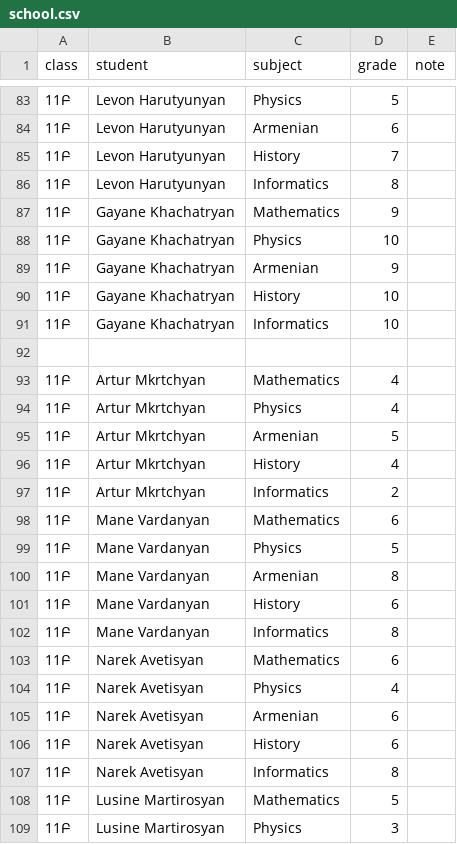
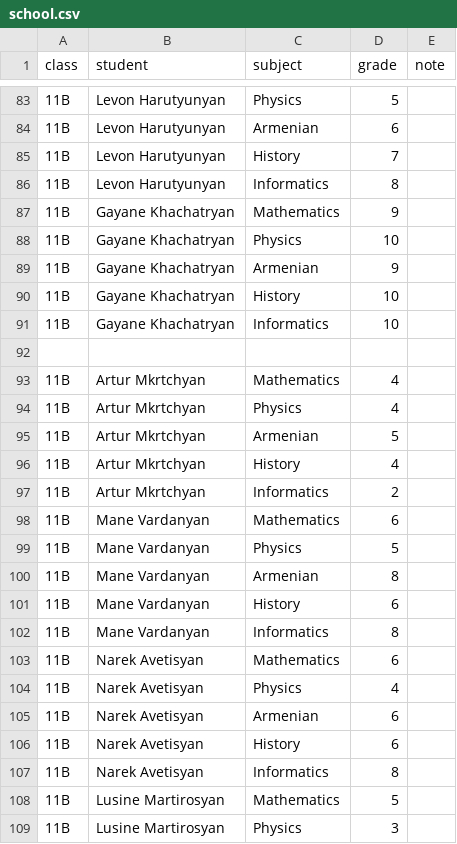
Before and after one commit to ArtyoMKo/python_basics_training_program, a CSV file: grade11/notebooks/school.csv, drawn as a sheet; only a part is shown, gaps mark what is left out; the diff covers the shown part only.

```diff
--- a/grade11/notebooks/school.csv
+++ b/grade11/notebooks/school.csv
@@ -83,27 +83,27 @@ class,student,subject,grade,note
-11Բ,Levon Harutyunyan,Physics,5,
-11Բ,Levon Harutyunyan,Armenian,6,
-11Բ,Levon Harutyunyan,History,7,
-11Բ,Levon Harutyunyan,Informatics,8,
-11Բ,Gayane Khachatryan,Mathematics,9,
-11Բ,Gayane Khachatryan,Physics,10,
-11Բ,Gayane Khachatryan,Armenian,9,
-11Բ,Gayane Khachatryan,History,10,
-11Բ,Gayane Khachatryan,Informatics,10,
+11B,Levon Harutyunyan,Physics,5,
+11B,Levon Harutyunyan,Armenian,6,
+11B,Levon Harutyunyan,History,7,
+11B,Levon Harutyunyan,Informatics,8,
+11B,Gayane Khachatryan,Mathematics,9,
+11B,Gayane Khachatryan,Physics,10,
+11B,Gayane Khachatryan,Armenian,9,
+11B,Gayane Khachatryan,History,10,
+11B,Gayane Khachatryan,Informatics,10,
 
-11Բ,Artur Mkrtchyan,Mathematics,4,
-11Բ,Artur Mkrtchyan,Physics,4,
-11Բ,Artur Mkrtchyan,Armenian,5,
-11Բ,Artur Mkrtchyan,History,4,
-11Բ,Artur Mkrtchyan,Informatics,2,
-11Բ,Mane Vardanyan,Mathematics,6,
-11Բ,Mane Vardanyan,Physics,5,
-11Բ,Mane Vardanyan,Armenian,8,
-11Բ,Mane Vardanyan,History,6,
-11Բ,Mane Vardanyan,Informatics,8,
-11Բ,Narek Avetisyan,Mathematics,6,
-11Բ,Narek Avetisyan,Physics,4,
-11Բ,Narek Avetisyan,Armenian,6,
-11Բ,Narek Avetisyan,History,6,
-11Բ,Narek Avetisyan,Informatics,8,
-11Բ,Lusine Martirosyan,Mathematics,5,
-11Բ,Lusine Martirosyan,Physics,3,
+11B,Artur Mkrtchyan,Mathematics,4,
+11B,Artur Mkrtchyan,Physics,4,
+11B,Artur Mkrtchyan,Armenian,5,
+11B,Artur Mkrtchyan,History,4,
+11B,Artur Mkrtchyan,Informatics,2,
+11B,Mane Vardanyan,Mathematics,6,
+11B,Mane Vardanyan,Physics,5,
+11B,Mane Vardanyan,Armenian,8,
+11B,Mane Vardanyan,History,6,
+11B,Mane Vardanyan,Informatics,8,
+11B,Narek Avetisyan,Mathematics,6,
+11B,Narek Avetisyan,Physics,4,
+11B,Narek Avetisyan,Armenian,6,
+11B,Narek Avetisyan,History,6,
+11B,Narek Avetisyan,Informatics,8,
+11B,Lusine Martirosyan,Mathematics,5,
+11B,Lusine Martirosyan,Physics,3,
```
Also changed, not shown: 154 edited cells elsewhere in this file, grade11/data/school.csv, 20 other files.
